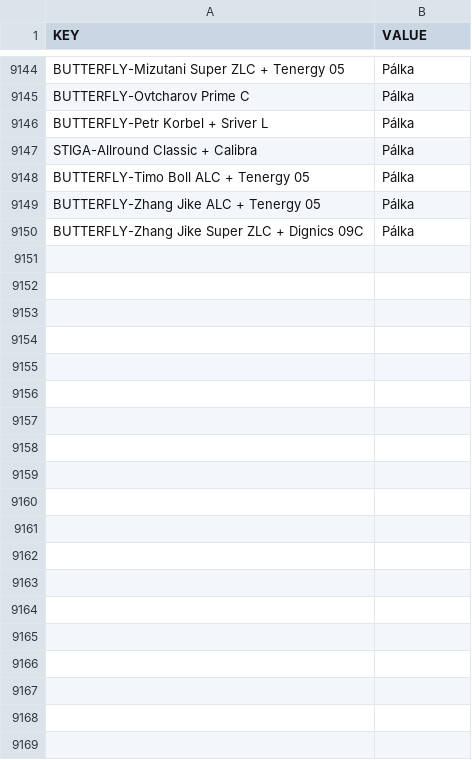
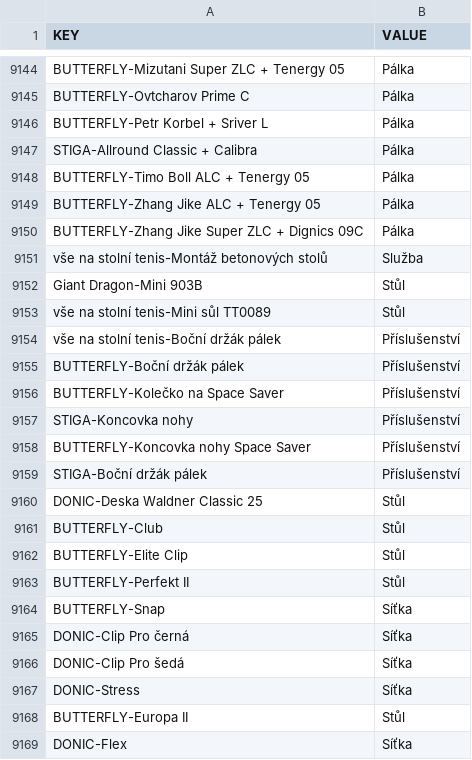
Before and after one commit to DannyJPN/PingPongEshopScraping, a CSV file: desaka_unifier/Memory/ProductTypeMemory_CS.csv, drawn as a sheet; only a part is shown, gaps mark what is left out; the diff covers the shown part only; the diff names each change by its address in the sheet, - before the commit and + after, or states it on an @@ line.

```diff
--- a/desaka_unifier/Memory/ProductTypeMemory_CS.csv
+++ b/desaka_unifier/Memory/ProductTypeMemory_CS.csv
+row 9151: vše na stolní tenis-Montáž betonových stolů | Služba
+row 9152: Giant Dragon-Mini 903B | Stůl
+row 9153: vše na stolní tenis-Mini sůl TT0089 | Stůl
+row 9154: vše na stolní tenis-Boční držák pálek | Příslušenství
+row 9155: BUTTERFLY-Boční držák pálek | Příslušenství
+row 9156: BUTTERFLY-Kolečko na Space Saver | Příslušenství
+row 9157: STIGA-Koncovka nohy | Příslušenství
+row 9158: BUTTERFLY-Koncovka nohy Space Saver | Příslušenství
+row 9159: STIGA-Boční držák pálek | Příslušenství
+row 9160: DONIC-Deska Waldner Classic 25 | Stůl
+row 9161: BUTTERFLY-Club | Stůl
+row 9162: BUTTERFLY-Elite Clip | Stůl
+row 9163: BUTTERFLY-Perfekt II | Stůl
+row 9164: BUTTERFLY-Snap | Síťka
+row 9165: DONIC-Clip Pro černá | Síťka
+row 9166: DONIC-Clip Pro šedá | Síťka
+row 9167: DONIC-Stress | Síťka
+row 9168: BUTTERFLY-Europa II | Stůl
+row 9169: DONIC-Flex | Síťka
```
Also changed, not shown: 55 added rows elsewhere in this file.
